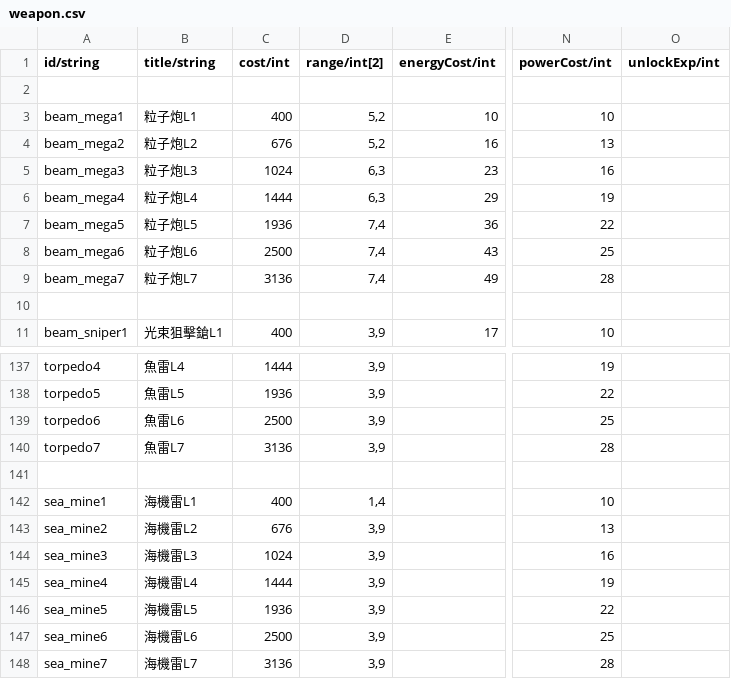
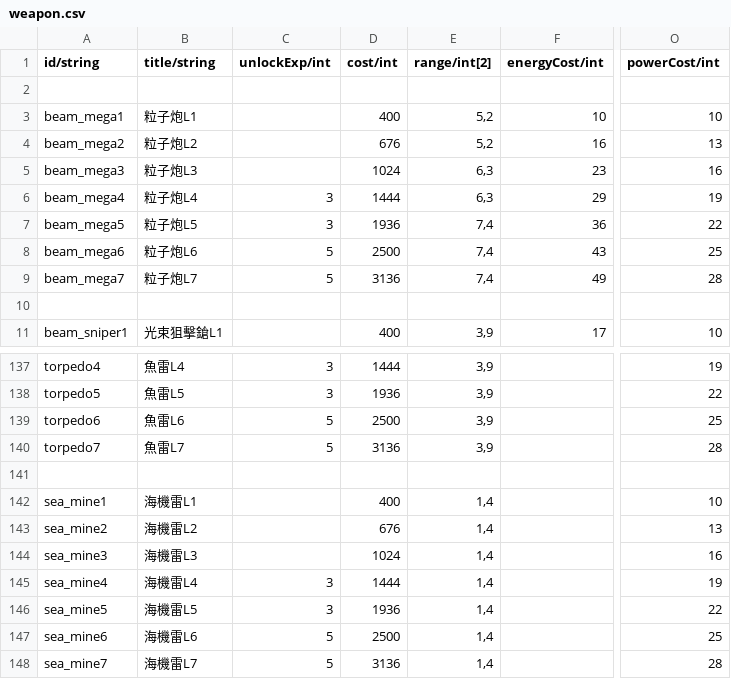
Before and after one commit to HanYu1983/Niba, a CSV file: dev/Robot2/tool/config/weapon.csv, drawn as a sheet; only a part is shown, gaps mark what is left out; removed rows and columns are numbered as before the commit, all else as after; the diff names each change by its address in the sheet, - before the commit and + after, or states it on an @@ line.

```diff
--- a/dev/Robot2/tool/config/weapon.csv
+++ b/dev/Robot2/tool/config/weapon.csv
+column C (unlockExp/int), rows 6-9: 3 | 3 | 5 | 5; rows 137-148: 3 | 3 | 5 | 5 |  |  |  |  | 3 | 3 | 5 | 5
-column O (unlockExp/int), empty
-E143:E148 (range/int[2]): 3,9
+E143:E148 (range/int[2]): 1,4
```
Also changed, not shown: dev/Robot2/tool/config/component.csv, dev/Robot2/tool/config/pilot.csv, 5 other files.
